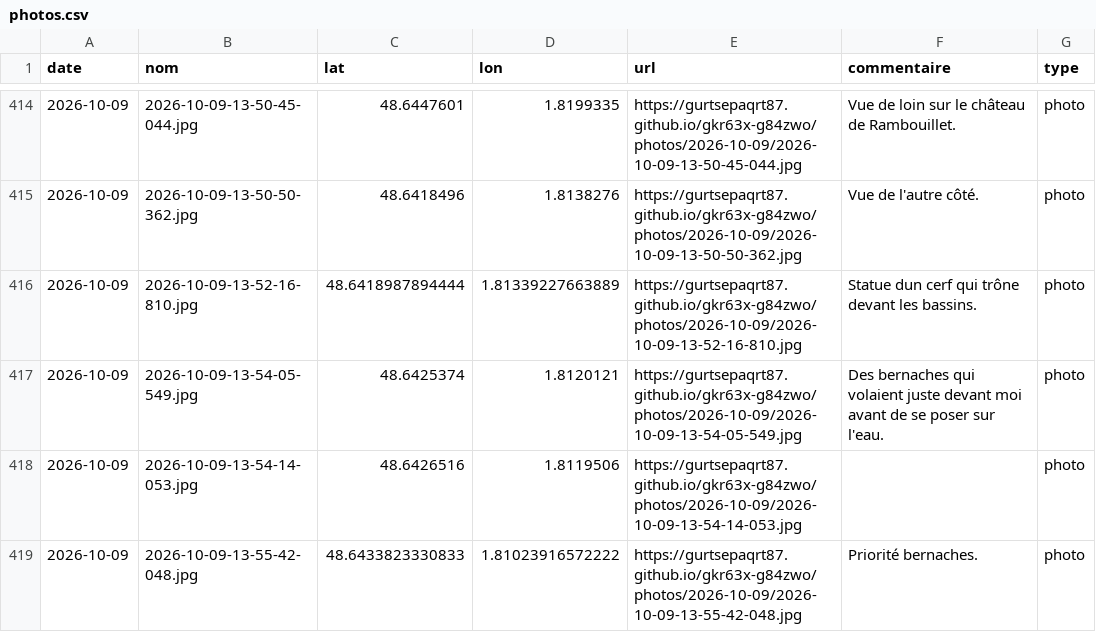
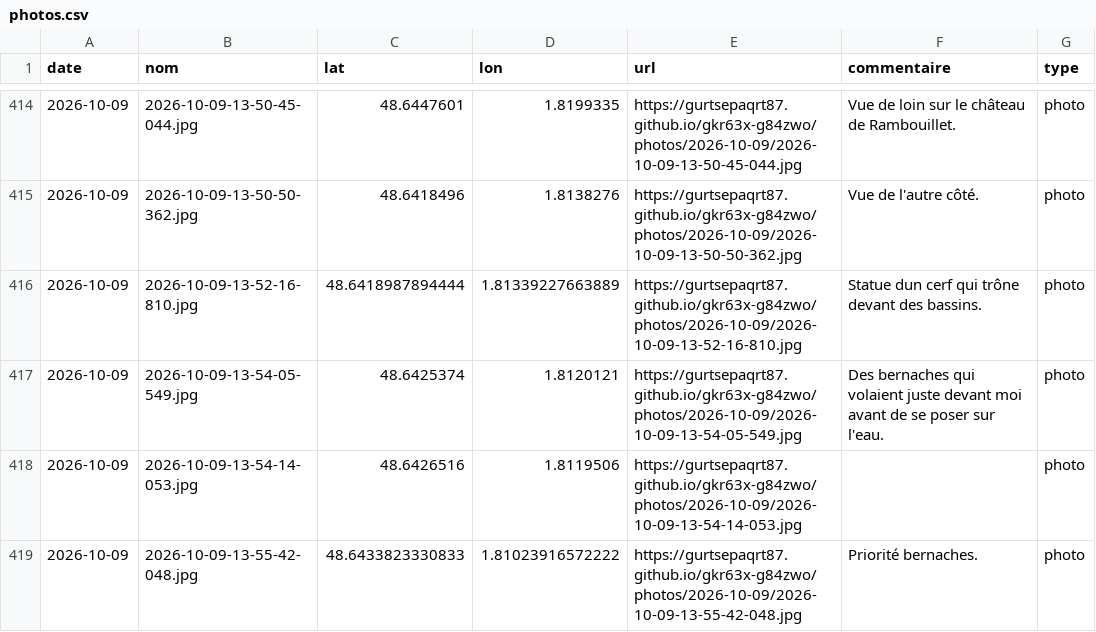
Before and after one commit to gurtsepaqrt87/gkr63x-g84zwo, a CSV file: photos.csv, drawn as a sheet; only a part is shown, gaps mark what is left out.

Commit message:
commentaire 2026-10-09-13-52-16-810 (2026-10-09)

```diff
--- a/photos.csv
+++ b/photos.csv
@@ -415,3 +415,3 @@ date,nom,lat,lon,url,commentaire,type
 2026-10-09,2026-10-09-13-50-50-362.jpg,48.6418496,1.8138276,https://gurtsepaqrt87.github.io/gkr63x-g84zwo/photos/2026-10-09/2026-10-09-13-50-50-362.jpg,Vue de l'autre côté.,photo
-2026-10-09,2026-10-09-13-52-16-810.jpg,48.6418987894444,1.81339227663889,https://gurtsepaqrt87.github.io/gkr63x-g84zwo/photos/2026-10-09/2026-10-09-13-52-16-810.jpg,Statue dun cerf qui trône devant les bassins.,photo
+2026-10-09,2026-10-09-13-52-16-810.jpg,48.6418987894444,1.81339227663889,https://gurtsepaqrt87.github.io/gkr63x-g84zwo/photos/2026-10-09/2026-10-09-13-52-16-810.jpg,Statue dun cerf qui trône devant des bassins.,photo
 2026-10-09,2026-10-09-13-54-05-549.jpg,48.6425374,1.8120121,https://gurtsepaqrt87.github.io/gkr63x-g84zwo/photos/2026-10-09/2026-10-09-13-54-05-549.jpg,Des bernaches qui volaient juste devant moi avant de se poser sur l'eau.,photo
```
